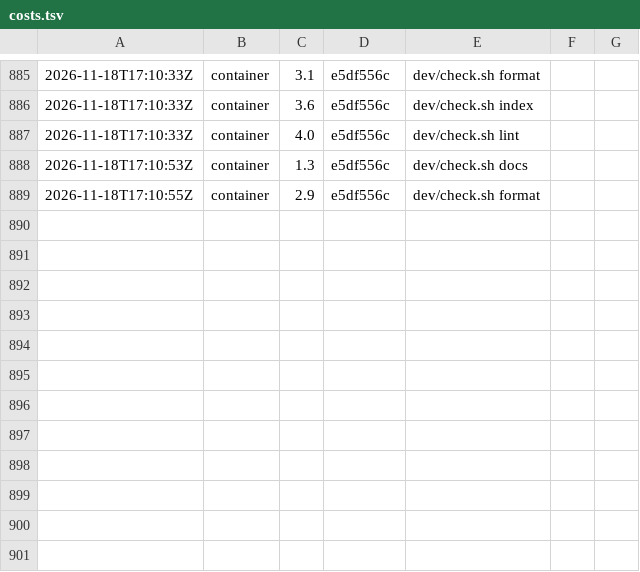
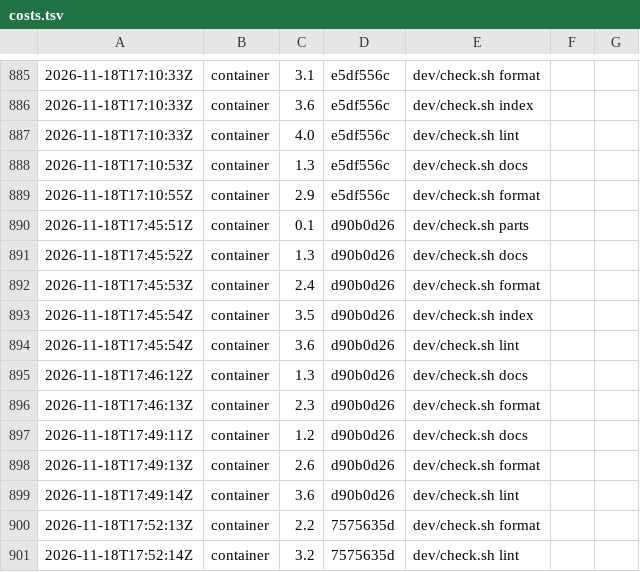
Before and after one commit to Kompismoln/o11n, a TSV file: dev/costs.tsv, drawn as a sheet; only a part is shown, gaps mark what is left out.

```diff
--- a/dev/costs.tsv
+++ b/dev/costs.tsv
@@ -889 +889,13 @@
 2026-11-18T17:10:55Z	container	2.9	e5df556c	dev/check.sh format
+2026-11-18T17:45:51Z	container	0.1	d90b0d26	dev/check.sh parts
+2026-11-18T17:45:52Z	container	1.3	d90b0d26	dev/check.sh docs
+2026-11-18T17:45:53Z	container	2.4	d90b0d26	dev/check.sh format
+2026-11-18T17:45:54Z	container	3.5	d90b0d26	dev/check.sh index
+2026-11-18T17:45:54Z	container	3.6	d90b0d26	dev/check.sh lint
+2026-11-18T17:46:12Z	container	1.3	d90b0d26	dev/check.sh docs
+2026-11-18T17:46:13Z	container	2.3	d90b0d26	dev/check.sh format
+2026-11-18T17:49:11Z	container	1.2	d90b0d26	dev/check.sh docs
+2026-11-18T17:49:13Z	container	2.6	d90b0d26	dev/check.sh format
+2026-11-18T17:49:14Z	container	3.6	d90b0d26	dev/check.sh lint
+2026-11-18T17:52:13Z	container	2.2	7575635d	dev/check.sh format
+2026-11-18T17:52:14Z	container	3.2	7575635d	dev/check.sh lint
```
Also changed, not shown: 6 other files.
